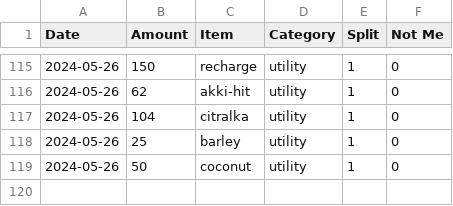
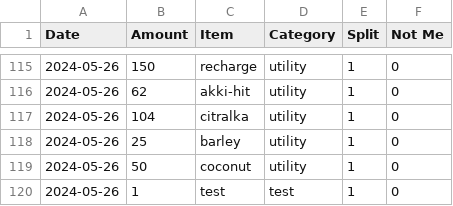
Before and after one commit to MBUYt0n/expense-tracker, a CSV file: expenses.csv, drawn as a sheet; only a part is shown, gaps mark what is left out; the diff names each change by its address in the sheet, - before the commit and + after, or states it on an @@ line.

```diff
--- a/expenses.csv
+++ b/expenses.csv
+row 120: 2024-05-26 | 1 | test | test | 1 | 0
```
Also changed, not shown: 4 other files.
